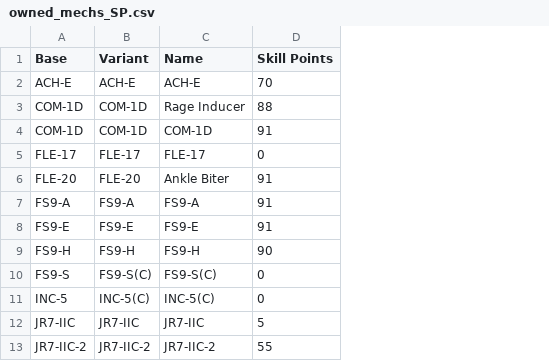
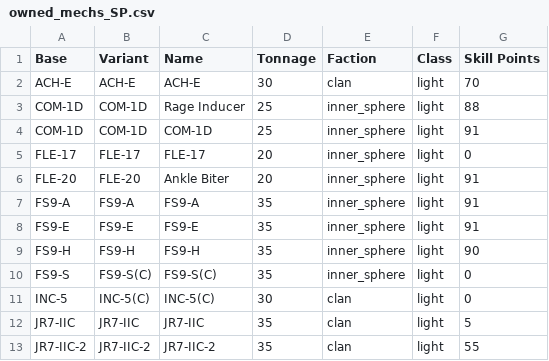
Before and after one commit to Zach-G/MWOMechScraper, a CSV file: examples/owned_mechs_SP.csv, drawn as a sheet; only a part is shown; the diff names each change by its address in the sheet, - before the commit and + after, or states it on an @@ line.

Commit message:
Updated Example. Updated owned_mechs_SP.csv to properly reflect output.

```diff
--- a/examples/owned_mechs_SP.csv
+++ b/examples/owned_mechs_SP.csv
+column D (Tonnage), rows 2-13: 30 | 25 | 25 | 20 | 20 | 35 | 35 | 35 | 35 | 30 | 35 | 35
+column E (Faction), rows 2-13: clan | inner_sphere | inner_sphere | inner_sphere | inner_sphere | inner_sphere | inner_sphere | inner_sphere | inner_sphere | clan | clan | clan
+column F (Class), rows 2-13: all light
```
